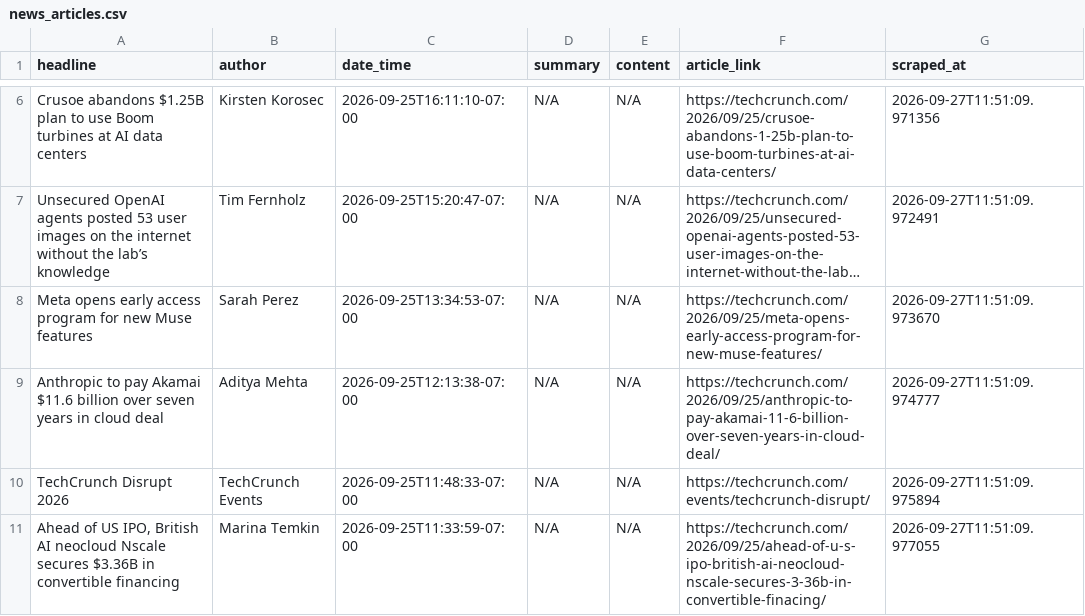
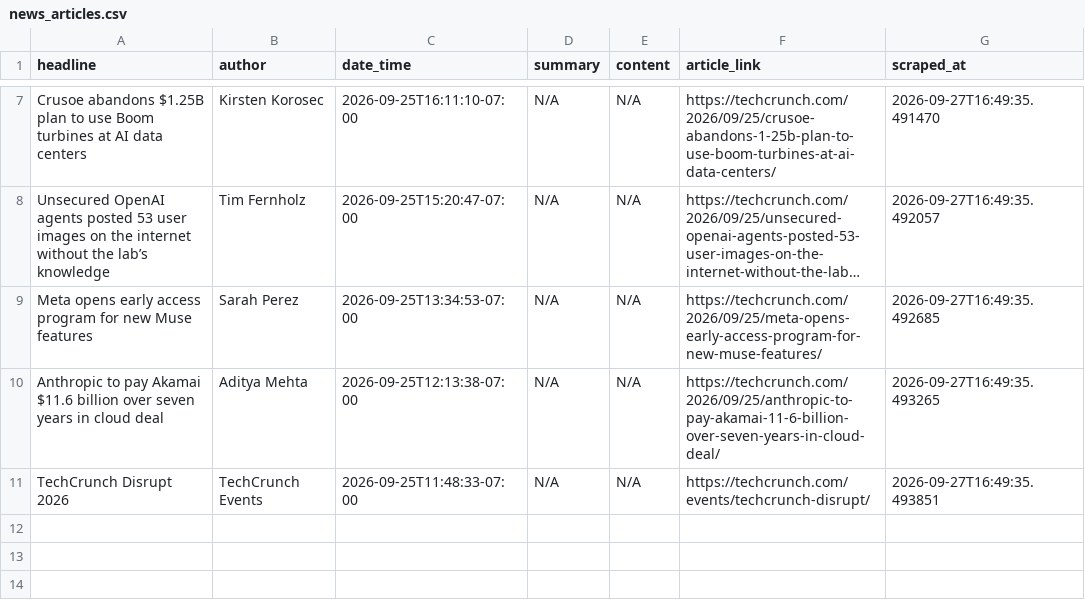
Before and after one commit to rexxgit/webscarpingportfolio, a CSV file: output/news_articles.csv, drawn as a sheet; only a part is shown, gaps mark what is left out; long unchanged cells end in …; removed rows and columns are numbered as before the commit, all else as after; the diff covers the shown part only; the diff names each change by its address in the sheet, - before the commit and + after, or states it on an @@ line.

```diff
--- a/output/news_articles.csv
+++ b/output/news_articles.csv
-G7 (scraped_at): 2026-09-27T11:51:09.971356
+G7 (scraped_at): 2026-09-27T16:49:35.491470
-G8 (scraped_at): 2026-09-27T11:51:09.972491
+G8 (scraped_at): 2026-09-27T16:49:35.492057
-G9 (scraped_at): 2026-09-27T11:51:09.973670
+G9 (scraped_at): 2026-09-27T16:49:35.492685
-G10 (scraped_at): 2026-09-27T11:51:09.974777
+G10 (scraped_at): 2026-09-27T16:49:35.493265
-G11 (scraped_at): 2026-09-27T11:51:09.975894
+G11 (scraped_at): 2026-09-27T16:49:35.493851
-row 11: Ahead of US IPO, British AI neocloud Nscale secures $3.36B in convertible financing | Marina Temkin | 2026-09-25T11:33:59-07:00 | N/A | N/A | https://techcrunch.com/2026/09/25/ahead-of-u-s-ipo-british-ai-neocloud-nscale-secures-3-36b-in-convertible-finacing/ | 2026-09-27T11:51:09.977055
```
Also changed, not shown: 1 added row and 5 edited cells elsewhere in this file, 1 other file.
